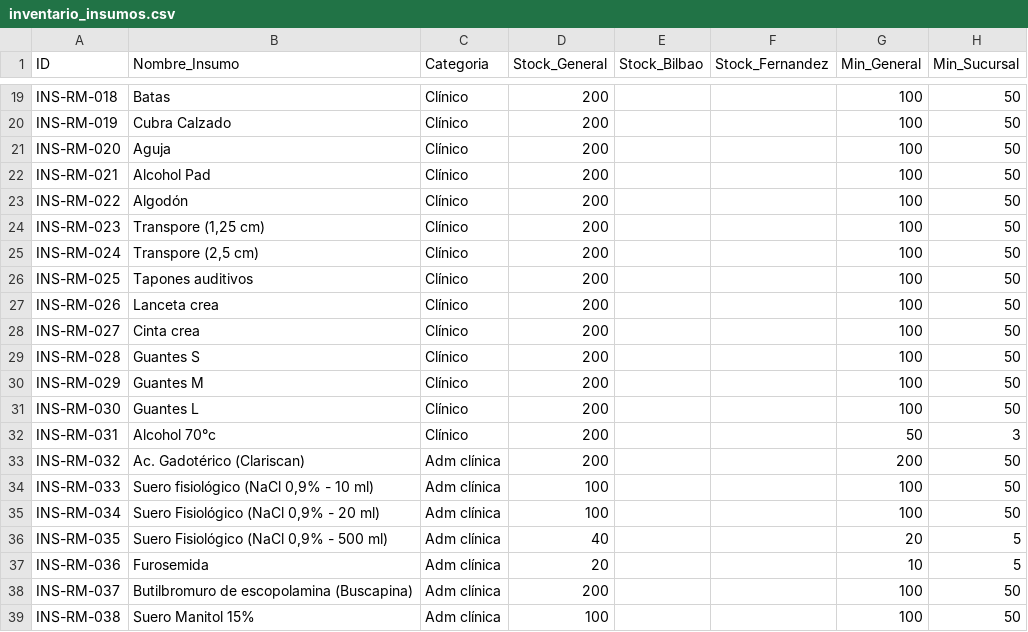
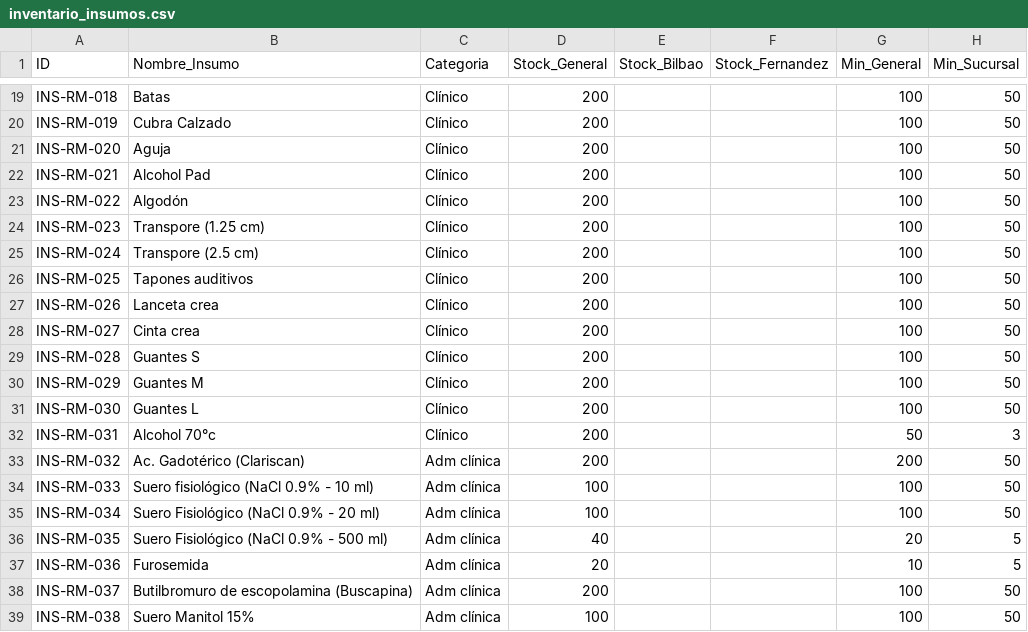
Before and after one commit to JDH777jdh/NI-ResonanciaMagnetica-App, a CSV file: inventario_insumos.csv, drawn as a sheet; only a part is shown, gaps mark what is left out.

Commit message:
Update inventario_insumos.csv

```diff
--- a/inventario_insumos.csv
+++ b/inventario_insumos.csv
@@ -23,4 +23,4 @@ INS-RM-021;Alcohol Pad;Clínico;200;;;100;50
 INS-RM-022;Algodón;Clínico;200;;;100;50
-INS-RM-023;Transpore (1,25 cm);Clínico;200;;;100;50
-INS-RM-024;Transpore (2,5 cm);Clínico;200;;;100;50
+INS-RM-023;Transpore (1.25 cm);Clínico;200;;;100;50
+INS-RM-024;Transpore (2.5 cm);Clínico;200;;;100;50
 INS-RM-025;Tapones auditivos;Clínico;200;;;100;50
@@ -33,5 +33,5 @@ INS-RM-031;Alcohol 70°c;Clínico;200;;;50;3
 INS-RM-032;Ac. Gadotérico (Clariscan);Adm clínica;200;;;200;50
-INS-RM-033;Suero fisiológico (NaCl 0,9% - 10 ml);Adm clínica;100;;;100;50
-INS-RM-034;Suero Fisiológico (NaCl 0,9% - 20 ml);Adm clínica;100;;;100;50
-INS-RM-035;Suero Fisiológico (NaCl 0,9% - 500 ml);Adm clínica;40;;;20;5
+INS-RM-033;Suero fisiológico (NaCl 0.9% - 10 ml);Adm clínica;100;;;100;50
+INS-RM-034;Suero Fisiológico (NaCl 0.9% - 20 ml);Adm clínica;100;;;100;50
+INS-RM-035;Suero Fisiológico (NaCl 0.9% - 500 ml);Adm clínica;40;;;20;5
 INS-RM-036;Furosemida;Adm clínica;20;;;10;5
```
